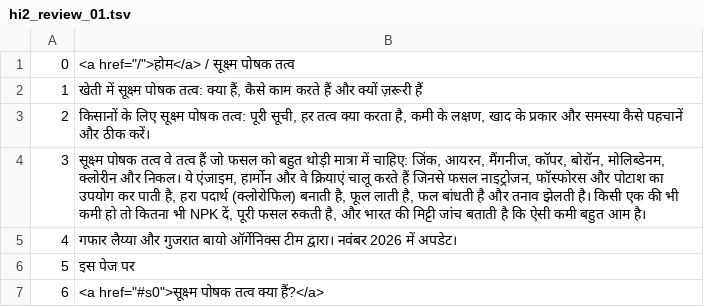
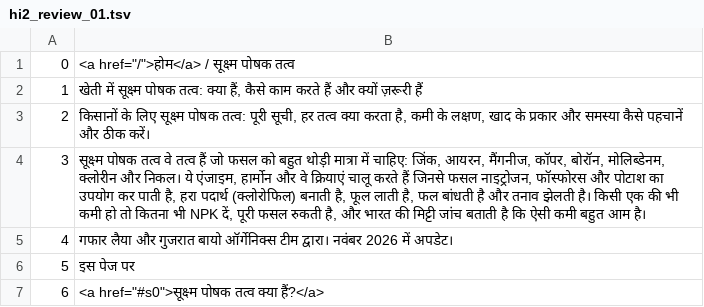
Before and after one commit to gafarlaiya/gujaratbio.com, a TSV file: i18n/tr/hi2_review_01.tsv, drawn as a sheet; only a part is shown.

```diff
--- a/i18n/tr/hi2_review_01.tsv
+++ b/i18n/tr/hi2_review_01.tsv
@@ -4,3 +4,3 @@
 3	सूक्ष्म पोषक तत्व वे तत्व हैं जो फसल को बहुत थोड़ी मात्रा में चाहिए: जिंक, आयरन, मैंगनीज, कॉपर, बोरॉन, मोलिब्डेनम, क्लोरीन और निकल। ये एंजाइम, हार्मोन और वे क्रियाएं चालू करते हैं जिनसे फसल नाइट्रोजन, फॉस्फोरस और पोटाश का उपयोग कर पाती है, हरा पदार्थ (क्लोरोफिल) बनाती है, फूल लाती है, फल बांधती है और तनाव झेलती है। किसी एक की भी कमी हो तो कितना भी NPK दें, पूरी फसल रुकती है, और भारत की मिट्टी जांच बताती है कि ऐसी कमी बहुत आम है।
-4	गफार लैय्या और गुजरात बायो ऑर्गेनिक्स टीम द्वारा। नवंबर 2026 में अपडेट।
+4	गफार लैया और गुजरात बायो ऑर्गेनिक्स टीम द्वारा। नवंबर 2026 में अपडेट।
 5	इस पेज पर
```
Also changed, not shown: i18n/tr/hi1_000.tsv, i18n/tr/hi1_003.tsv, 22 other files.
